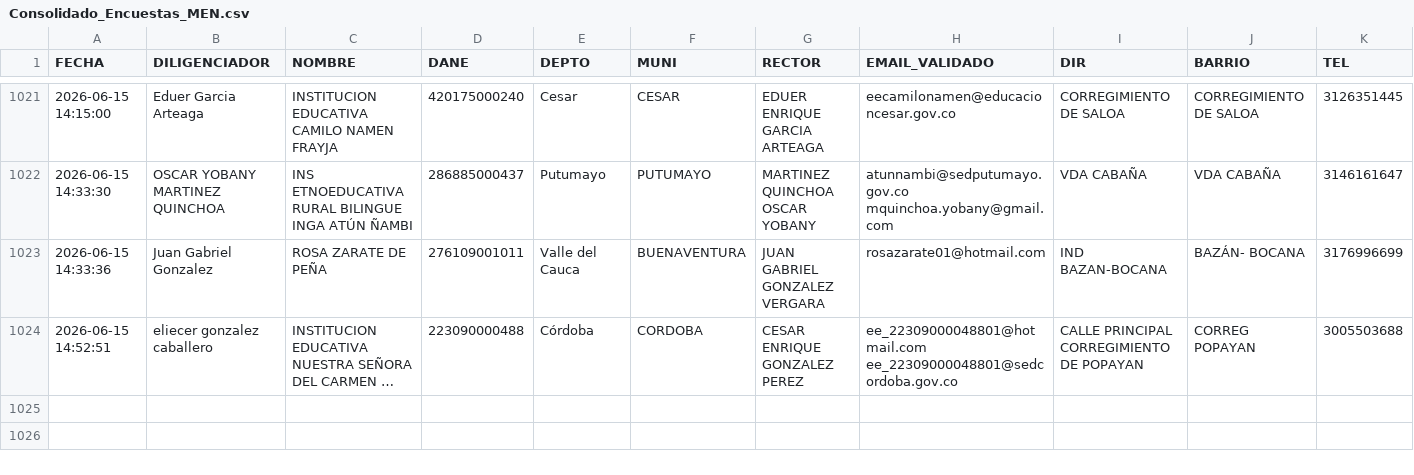
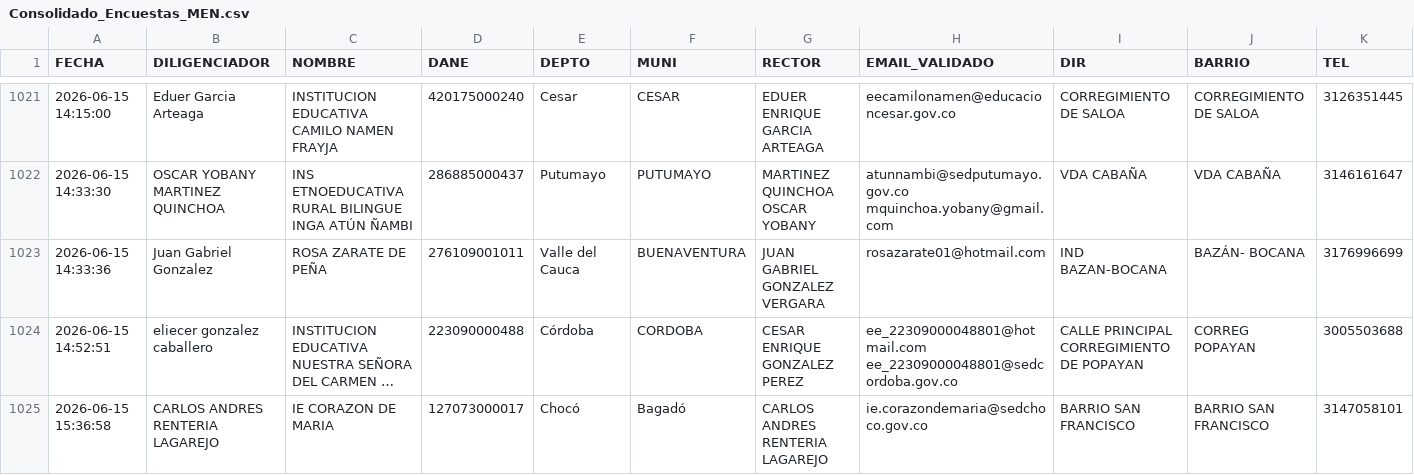
Before and after one commit to maoreyc-sketch/Encuesta_Calidad, a CSV file: Consolidado_Encuestas_MEN.csv, drawn as a sheet; only a part is shown, gaps mark what is left out; long unchanged cells end in …; rows hold the shown columns only; the diff names each change by its address in the sheet, - before the commit and + after, or states it on an @@ line.

Commit message:
Encuesta registrada 2026-06-15 15:37

```diff
--- a/Consolidado_Encuestas_MEN.csv
+++ b/Consolidado_Encuestas_MEN.csv
+row 1025: 2026-06-15 15:36:58 | CARLOS ANDRES RENTERIA LAGAREJO | IE CORAZON DE MARIA | 127073000017 | Chocó | Bagadó | CARLOS ANDRES RENTERIA LAGAREJO | ie.corazondemaria@sedchoco.gov.co | BARRIO SAN FRANCISCO | BARRIO SAN FRANCISCO | 3147058101
```
